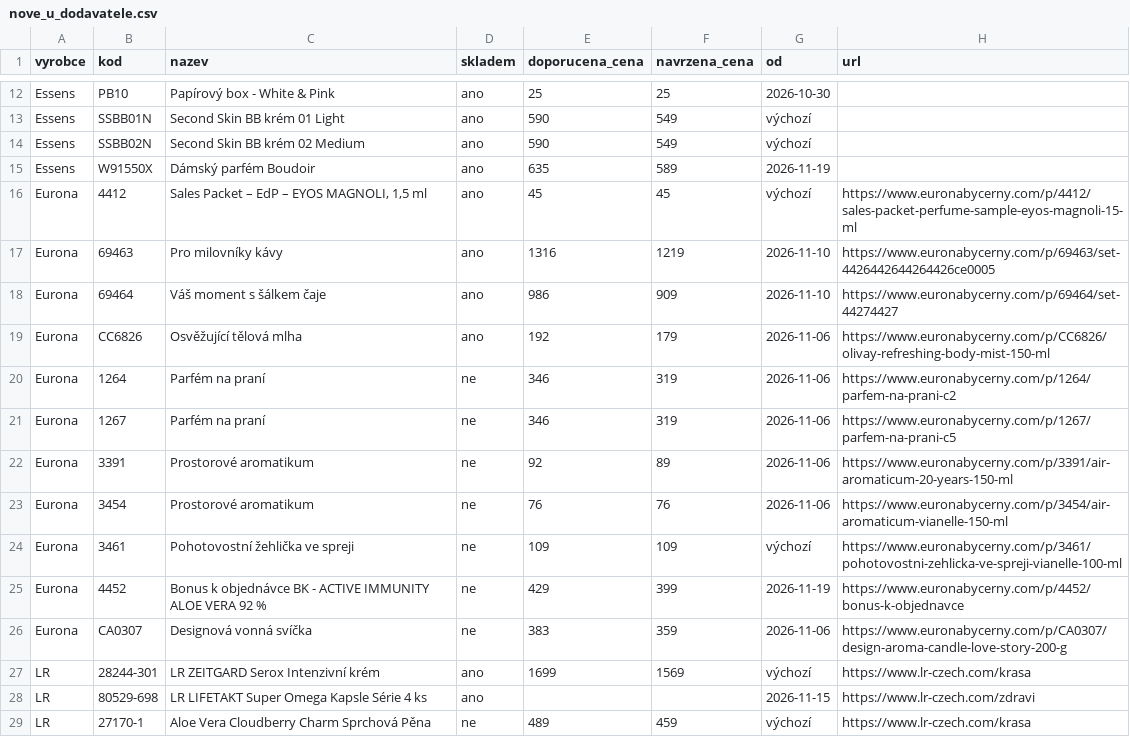
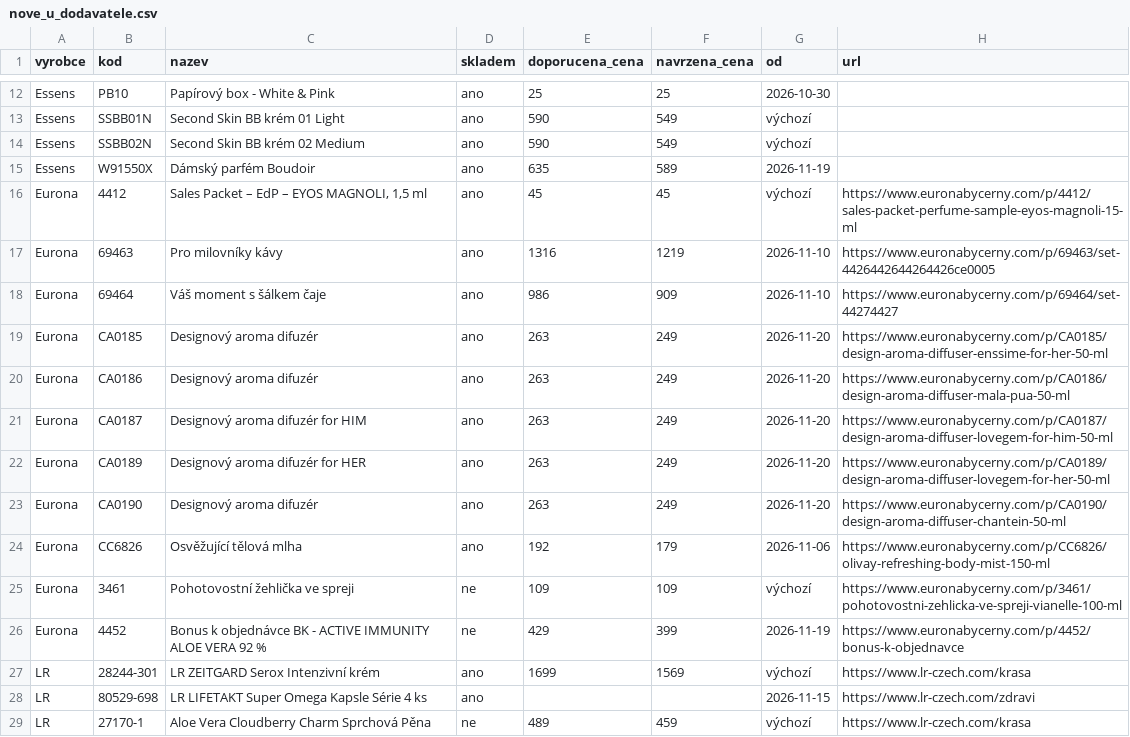
Before and after one commit to Stzboril/kosmetikaeva-sklad, a CSV file: prehled/nove_u_dodavatele.csv, drawn as a sheet; only a part is shown, gaps mark what is left out; removed rows and columns are numbered as before the commit, all else as after; the diff names each change by its address in the sheet, - before the commit and + after, or states it on an @@ line.

```diff
--- a/prehled/nove_u_dodavatele.csv
+++ b/prehled/nove_u_dodavatele.csv
+row 19: Eurona | CA0185 | Designový aroma difuzér | ano | 263 | 249 | 2026-11-20 | https://www.euronabycerny.com/p/CA0185/design-aroma-diffuser-enssime-for-her-50-ml
+row 20: Eurona | CA0186 | Designový aroma difuzér | ano | 263 | 249 | 2026-11-20 | https://www.euronabycerny.com/p/CA0186/design-aroma-diffuser-mala-pua-50-ml
+row 21: Eurona | CA0187 | Designový aroma difuzér for HIM | ano | 263 | 249 | 2026-11-20 | https://www.euronabycerny.com/p/CA0187/design-aroma-diffuser-lovegem-for-him-50-ml
+row 22: Eurona | CA0189 | Designový aroma difuzér for HER | ano | 263 | 249 | 2026-11-20 | https://www.euronabycerny.com/p/CA0189/design-aroma-diffuser-lovegem-for-her-50-ml
+row 23: Eurona | CA0190 | Designový aroma difuzér | ano | 263 | 249 | 2026-11-20 | https://www.euronabycerny.com/p/CA0190/design-aroma-diffuser-chantein-50-ml
-row 20: Eurona | 1264 | Parfém na praní | ne | 346 | 319 | 2026-11-06 | https://www.euronabycerny.com/p/1264/parfem-na-prani-c2
-row 21: Eurona | 1267 | Parfém na praní | ne | 346 | 319 | 2026-11-06 | https://www.euronabycerny.com/p/1267/parfem-na-prani-c5
-row 22: Eurona | 3391 | Prostorové aromatikum | ne | 92 | 89 | 2026-11-06 | https://www.euronabycerny.com/p/3391/air-aromaticum-20-years-150-ml
-row 23: Eurona | 3454 | Prostorové aromatikum | ne | 76 | 76 | 2026-11-06 | https://www.euronabycerny.com/p/3454/air-aromaticum-vianelle-150-ml
-row 26: Eurona | CA0307 | Designová vonná svíčka | ne | 383 | 359 | 2026-11-06 | https://www.euronabycerny.com/p/CA0307/design-aroma-candle-love-story-200-g
```
Also changed, not shown: data/fyzicky_sklad.csv, ke_importu/sklad.csv, 4 other files.
